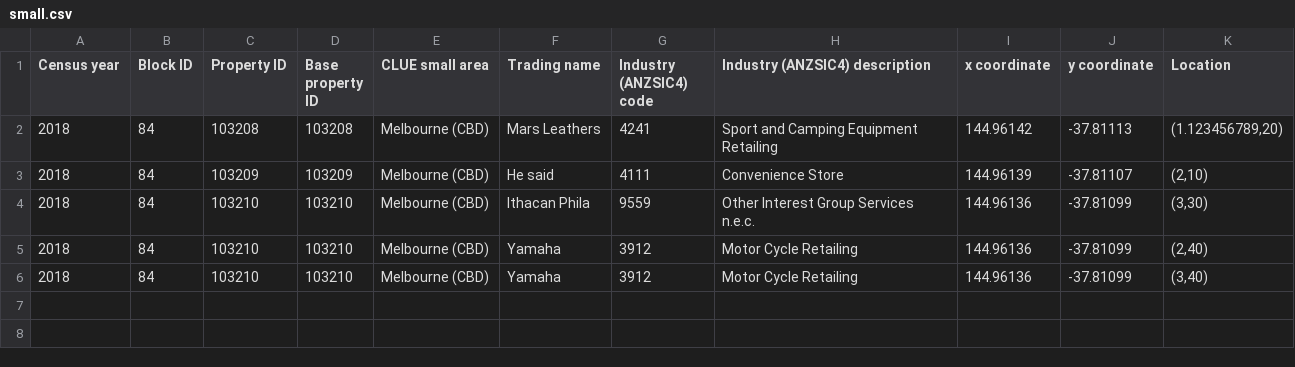
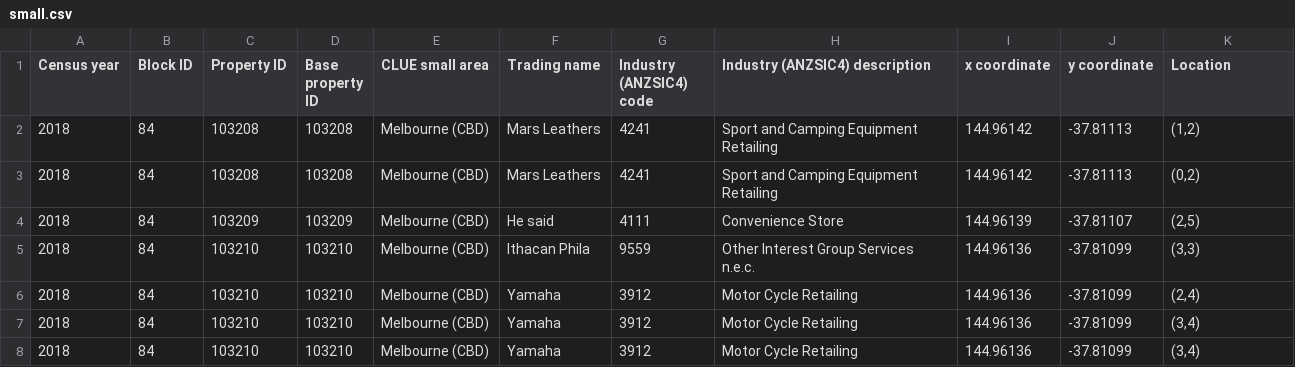
Before and after one commit to PinkPanther-ny/COMP20003_A2, a CSV file: small.csv, drawn as a sheet.

```diff
--- a/small.csv
+++ b/small.csv
@@ -1,6 +1,8 @@
 Census year,Block ID,Property ID,Base property ID,CLUE small area,Trading name,Industry (ANZSIC4) code,Industry (ANZSIC4) description,x coordinate,y coordinate,Location
-2018,84,103208,103208,Melbourne (CBD),Mars Leathers,4241,Sport and Camping Equipment Retailing,144.96142,-37.81113,"(1.123456789,20)"
-2018,84,103209,103209,Melbourne (CBD),"He said ",4111,Convenience Store,144.96139,-37.81107,"(2,10)"
-2018,84,103210,103210,Melbourne (CBD),"Ithacan Phila",9559,Other Interest Group Services n.e.c.,144.96136,-37.81099,"(3,30)"
-2018,84,103210,103210,Melbourne (CBD),Yamaha,3912,Motor Cycle Retailing,144.96136,-37.81099,"(2,40)"
-2018,84,103210,103210,Melbourne (CBD),Yamaha,3912,Motor Cycle Retailing,144.96136,-37.81099,"(3,40)"
+2018,84,103208,103208,Melbourne (CBD),Mars Leathers,4241,Sport and Camping Equipment Retailing,144.96142,-37.81113,"(1,2)"
+2018,84,103208,103208,Melbourne (CBD),Mars Leathers,4241,Sport and Camping Equipment Retailing,144.96142,-37.81113,"(0,2)"
+2018,84,103209,103209,Melbourne (CBD),"He said ",4111,Convenience Store,144.96139,-37.81107,"(2,5)"
+2018,84,103210,103210,Melbourne (CBD),"Ithacan Phila",9559,Other Interest Group Services n.e.c.,144.96136,-37.81099,"(3,3)"
+2018,84,103210,103210,Melbourne (CBD),Yamaha,3912,Motor Cycle Retailing,144.96136,-37.81099,"(2,4)"
+2018,84,103210,103210,Melbourne (CBD),Yamaha,3912,Motor Cycle Retailing,144.96136,-37.81099,"(3,4)"
+2018,84,103210,103210,Melbourne (CBD),Yamaha,3912,Motor Cycle Retailing,144.96136,-37.81099,"(3,4)"
```
Also changed, not shown: 8 other files.
